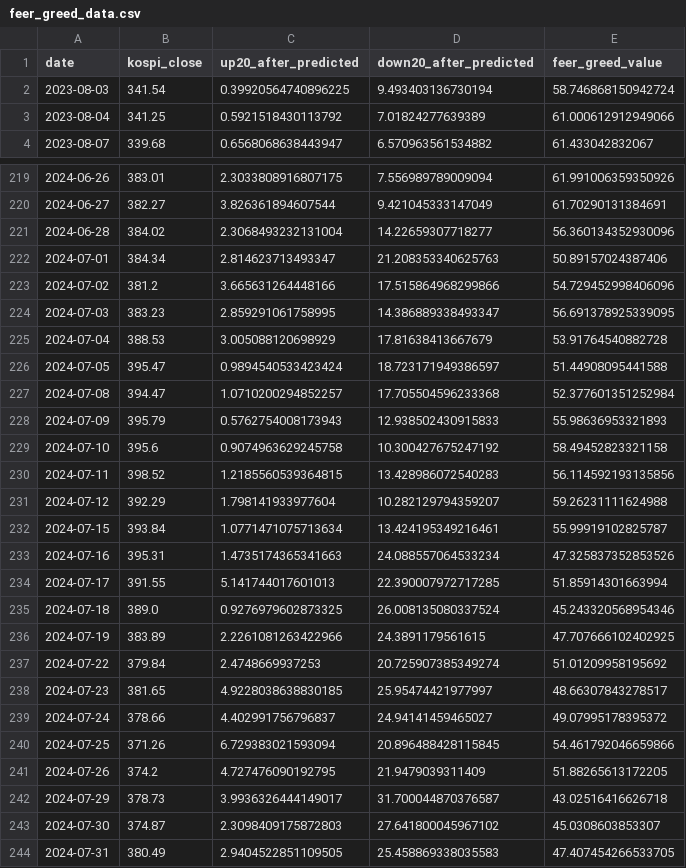
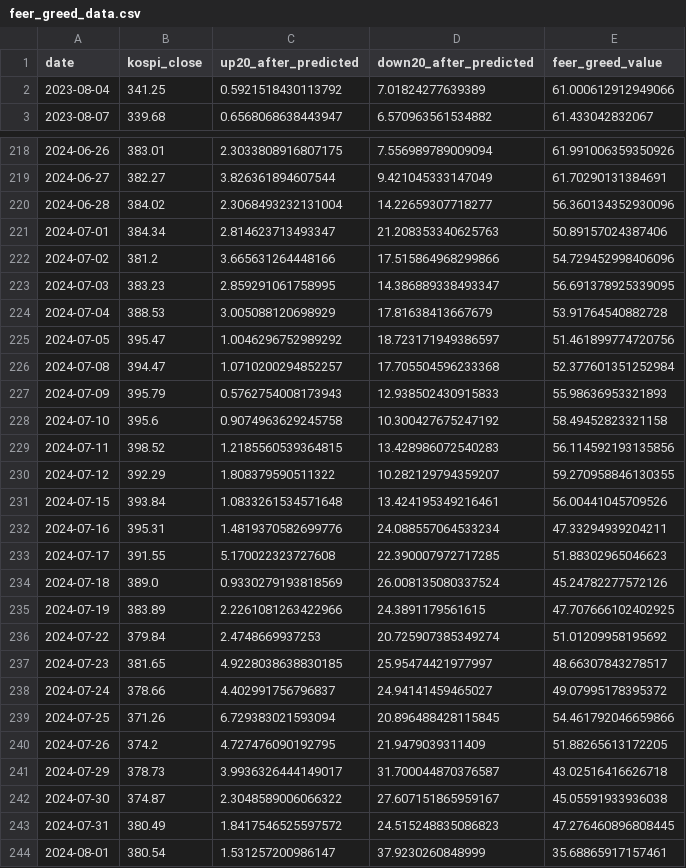
Before and after one commit to bfdai/bfdai_csv, a CSV file: feer_greed_data.csv, drawn as a sheet; only a part is shown, gaps mark what is left out.

Commit message:
Upload CSV file

```diff
--- a/feer_greed_data.csv
+++ b/feer_greed_data.csv
@@ -1,3 +1,2 @@
 date,kospi_close,up20_after_predicted,down20_after_predicted,feer_greed_value
-2023-08-03,341.54,0.39920564740896225,9.493403136730194,58.746868150942724
 2023-08-04,341.25,0.5921518430113792,7.01824277639389,61.000612912949066
@@ -225,3 +224,3 @@ date,kospi_close,up20_after_predicted,down20_after_predicted,feer_greed_value
 2024-07-04,388.53,3.005088120698929,17.81638413667679,53.91764540882728
-2024-07-05,395.47,0.9894540533423424,18.723171949386597,51.44908095441588
+2024-07-05,395.47,1.0046296752989292,18.723171949386597,51.461899774720756
 2024-07-08,394.47,1.0710200294852257,17.705504596233368,52.377601351252984
@@ -230,7 +229,7 @@ date,kospi_close,up20_after_predicted,down20_after_predicted,feer_greed_value
 2024-07-11,398.52,1.2185560539364815,13.428986072540283,56.114592193135856
-2024-07-12,392.29,1.798141933977604,10.282129794359207,59.26231111624988
-2024-07-15,393.84,1.0771471075713634,13.424195349216461,55.99919102825787
-2024-07-16,395.31,1.4735174365341663,24.088557064533234,47.325837352853526
-2024-07-17,391.55,5.141744017601013,22.390007972717285,51.85914301663994
-2024-07-18,389.0,0.9276979602873325,26.008135080337524,45.243320568954346
+2024-07-12,392.29,1.808379590511322,10.282129794359207,59.270958846130355
+2024-07-15,393.84,1.0833261534571648,13.424195349216461,56.00441045709526
+2024-07-16,395.31,1.4819370582699776,24.088557064533234,47.33294939204211
+2024-07-17,391.55,5.170022323727608,22.390007972717285,51.88302965046623
+2024-07-18,389.0,0.9330279193818569,26.008135080337524,45.24782277572126
 2024-07-19,383.89,2.2261081263422966,24.3891179561615,47.707666102402925
@@ -242,3 +241,4 @@ date,kospi_close,up20_after_predicted,down20_after_predicted,feer_greed_value
 2024-07-29,378.73,3.9936326444149017,31.700044870376587,43.02516416626718
-2024-07-30,374.87,2.3098409175872803,27.641800045967102,45.0308603853307
-2024-07-31,380.49,2.9404522851109505,25.458869338035583,47.407454266533705
+2024-07-30,374.87,2.3048589006066322,27.607151865959167,45.05591933936038
+2024-07-31,380.49,1.8417546525597572,24.515248835086823,47.276460896808445
+2024-08-01,380.54,1.531257200986147,37.9230260848999,35.68865917157461
```
